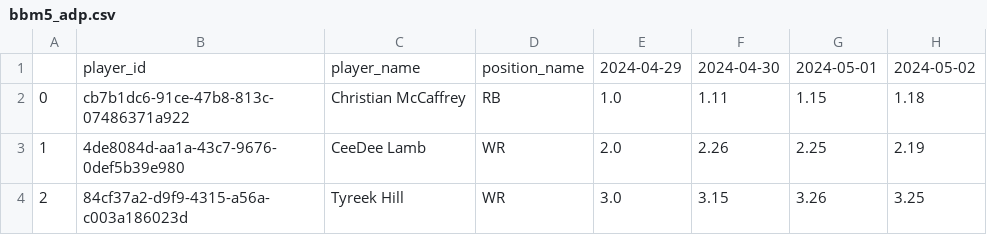
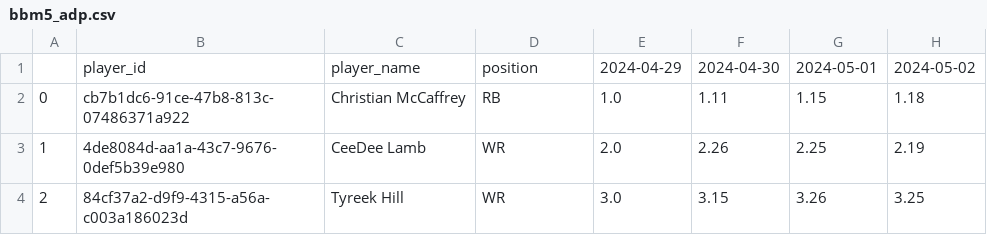
Before and after one commit to TuxFF/tuxff-frontend, a CSV file: data/adp_data/bbm5_adp.csv (was data/bbm5_adp.csv), drawn as a sheet; only a part is shown; the diff names each change by its address in the sheet, - before the commit and + after, or states it on an @@ line.

```diff
--- a/data/bbm5_adp.csv
+++ b/data/adp_data/bbm5_adp.csv
-D1: position_name
+D1: position
```
Also changed, not shown: 5 other files.
